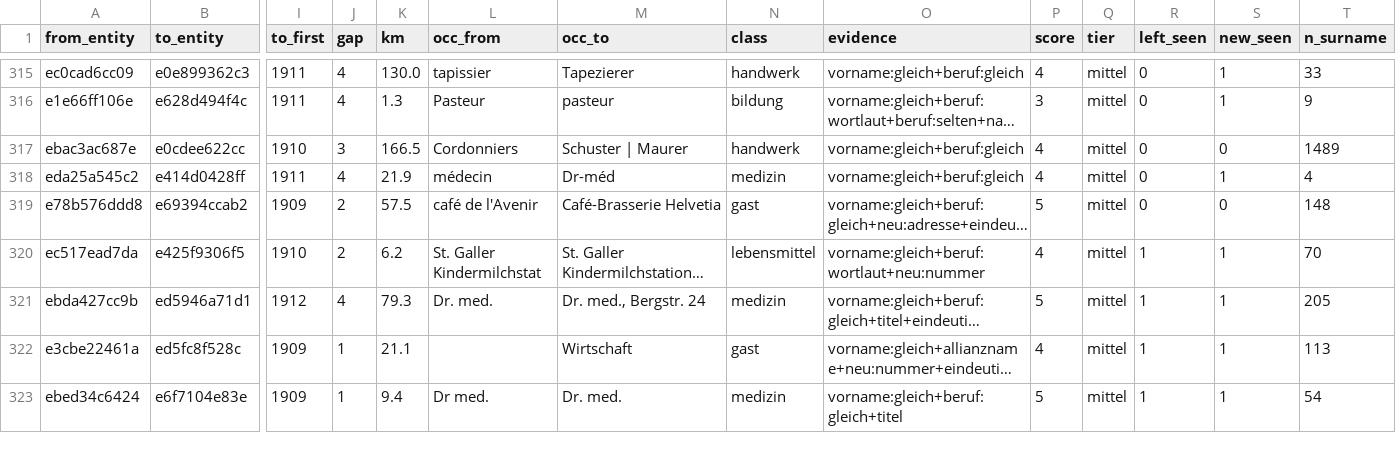
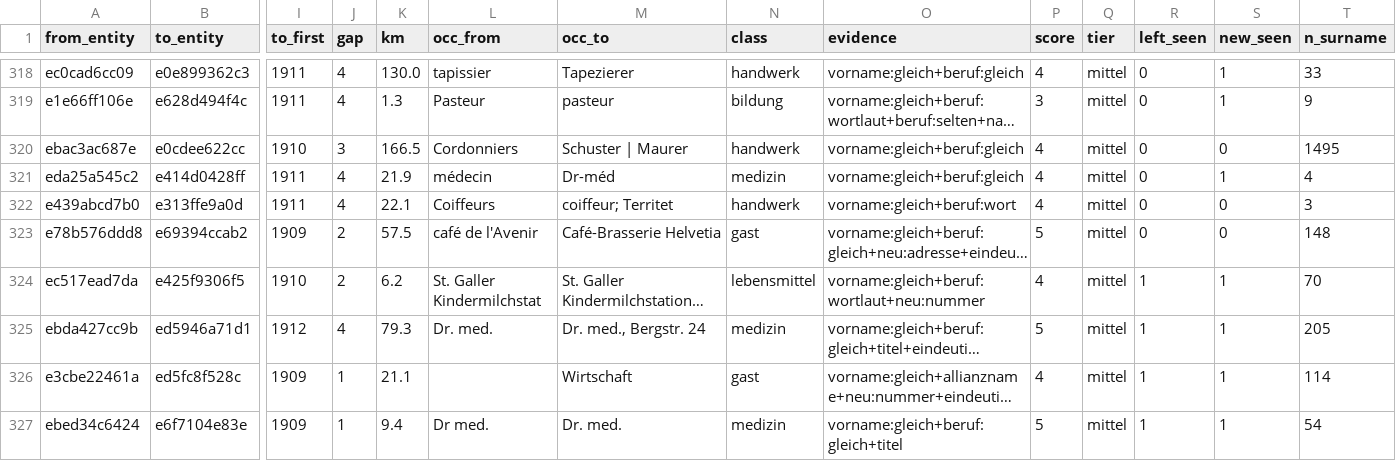
Before and after one commit to thodel/vernetzte-schweiz, a CSV file: links/migration.csv, drawn as a sheet; only a part is shown, gaps mark what is left out; long unchanged cells end in …; addresses are those after the commit; rows hold the shown columns only; the diff covers the shown part only; the diff names each change by its address in the sheet, - before the commit and + after, or states it on an @@ line.

```diff
--- a/links/migration.csv
+++ b/links/migration.csv
-T320 (n_surname): 1489
+T320 (n_surname): 1495
+row 322: e439abcd7b0 | e313ffe9a0d | 1911 | 4 | 22.1 | Coiffeurs | coiffeur; Territet | handwerk | vorname:gleich+beruf:wort | 4 | mittel | 0 | 0 | 3
-T326 (n_surname): 113
+T326 (n_surname): 114
```
Also changed, not shown: 5 added rows and 60 edited cells elsewhere in this file, data/ref/place_aliases.csv, links/authority.csv, 24 other files.
